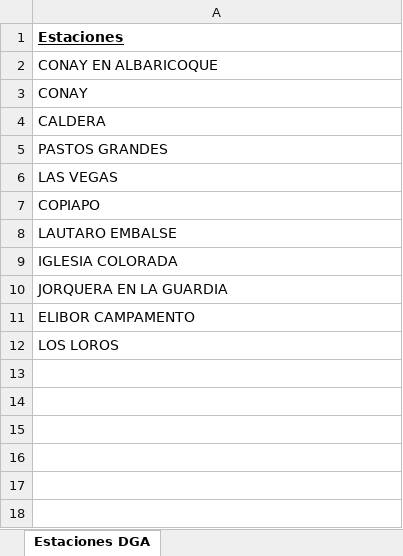
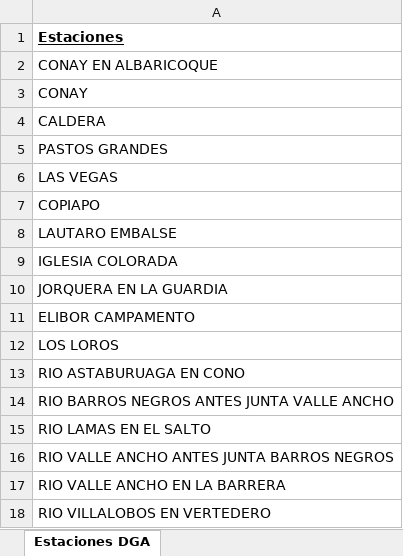
Before and after one commit to felipegarciaesp/Datos_DGA, an Excel workbook: Inputs/Estaciones.xlsx, sheet Estaciones DGA, drawn as a sheet; values as stored, in another font and other column widths than the file's, no borders; the diff names each change by its address in the sheet, - before the commit and + after, or states it on an @@ line.

```diff
--- a/Inputs/Estaciones.xlsx (sheet Estaciones DGA)
+++ b/Inputs/Estaciones.xlsx (sheet Estaciones DGA)
+row 13: RIO ASTABURUAGA EN CONO
+row 14: RIO BARROS NEGROS ANTES JUNTA VALLE ANCHO
+row 15: RIO LAMAS EN EL SALTO
+row 16: RIO VALLE ANCHO ANTES JUNTA BARROS NEGROS
+row 17: RIO VALLE ANCHO EN LA BARRERA
+row 18: RIO VILLALOBOS EN VERTEDERO
```
Also changed, not shown: 3 other files.
